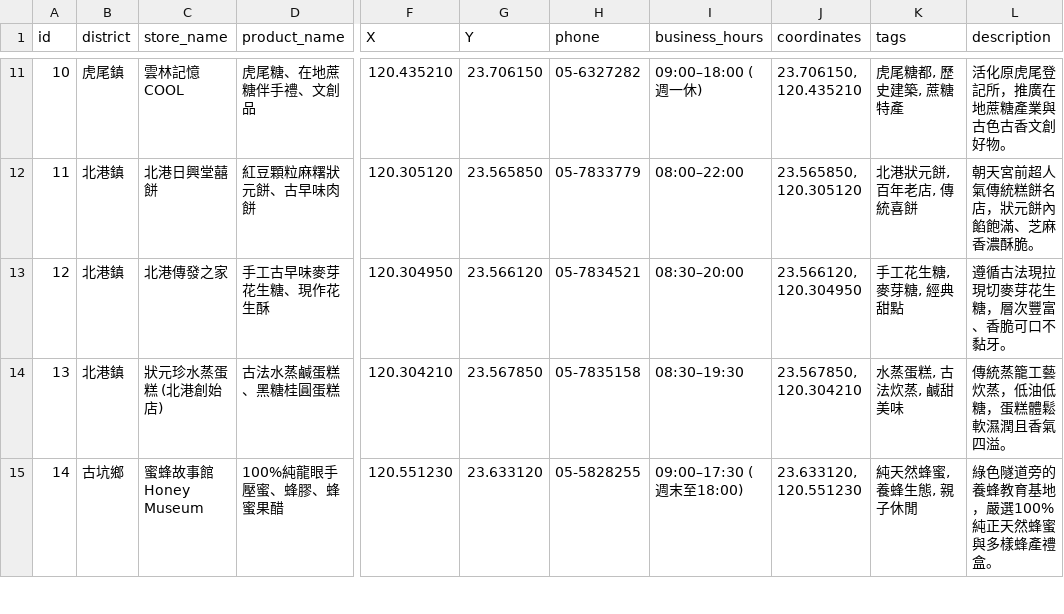
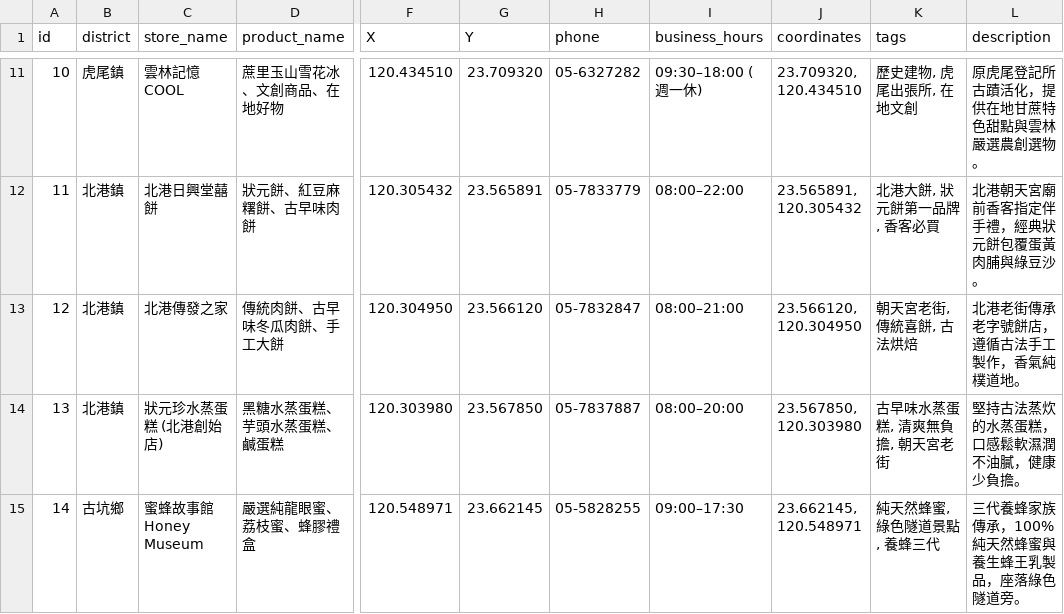
Before and after one commit to foredu987-lang/test, a CSV file: yunlin_souvenirs_WGS84_cleaned.csv, drawn as a sheet; only a part is shown, gaps mark what is left out; the diff covers the shown part only; the diff names each change by its address in the sheet, - before the commit and + after, or states it on an @@ line.

```diff
--- a/yunlin_souvenirs_WGS84_cleaned.csv
+++ b/yunlin_souvenirs_WGS84_cleaned.csv
-D11 (product_name): 虎尾糖、在地蔗糖伴手禮、文創品
+D11 (product_name): 蔗里玉山雪花冰、文創商品、在地好物
-F11 (X): 120.435210
+F11 (X): 120.434510
-G11 (Y): 23.706150
+G11 (Y): 23.709320
-I11 (business_hours): 09:00–18:00 (週一休)
+I11 (business_hours): 09:30–18:00 (週一休)
-J11 (coordinates): 23.706150, 120.435210
+J11 (coordinates): 23.709320, 120.434510
-K11 (tags): 虎尾糖都, 歷史建築, 蔗糖特產
+K11 (tags): 歷史建物, 虎尾出張所, 在地文創
-L11 (description): 活化原虎尾登記所，推廣在地蔗糖產業與古色古香文創好物。
+L11 (description): 原虎尾登記所古蹟活化，提供在地甘蔗特色甜點與雲林嚴選農創選物。
-D12 (product_name): 紅豆顆粒麻糬狀元餅、古早味肉餅
+D12 (product_name): 狀元餅、紅豆麻糬餅、古早味肉餅
-F12 (X): 120.305120
+F12 (X): 120.305432
-G12 (Y): 23.565850
+G12 (Y): 23.565891
-J12 (coordinates): 23.565850, 120.305120
+J12 (coordinates): 23.565891, 120.305432
-K12 (tags): 北港狀元餅, 百年老店, 傳統喜餅
+K12 (tags): 北港大餅, 狀元餅第一品牌, 香客必買
-L12 (description): 朝天宮前超人氣傳統糕餅名店，狀元餅內餡飽滿、芝麻香濃酥脆。
+L12 (description): 北港朝天宮廟前香客指定伴手禮，經典狀元餅包覆蛋黃肉脯與綠豆沙。
-D13 (product_name): 手工古早味麥芽花生糖、現作花生酥
+D13 (product_name): 傳統肉餅、古早味冬瓜肉餅、手工大餅
-H13 (phone): 05-7834521
+H13 (phone): 05-7832847
-I13 (business_hours): 08:30–20:00
+I13 (business_hours): 08:00–21:00
-K13 (tags): 手工花生糖, 麥芽糖, 經典甜點
+K13 (tags): 朝天宮老街, 傳統喜餅, 古法烘焙
-L13 (description): 遵循古法現拉現切麥芽花生糖，層次豐富、香脆可口不黏牙。
+L13 (description): 北港老街傳承老字號餅店，遵循古法手工製作，香氣純樸道地。
-D14 (product_name): 古法水蒸鹹蛋糕、黑糖桂圓蛋糕
+D14 (product_name): 黑糖水蒸蛋糕、芋頭水蒸蛋糕、鹹蛋糕
-F14 (X): 120.304210
+F14 (X): 120.303980
-H14 (phone): 05-7835158
+H14 (phone): 05-7837887
-I14 (business_hours): 08:30–19:30
+I14 (business_hours): 08:00–20:00
-J14 (coordinates): 23.567850, 120.304210
+J14 (coordinates): 23.567850, 120.303980
-K14 (tags): 水蒸蛋糕, 古法炊蒸, 鹹甜美味
+K14 (tags): 古早味水蒸蛋糕, 清爽無負擔, 朝天宮老街
-L14 (description): 傳統蒸籠工藝炊蒸，低油低糖，蛋糕體鬆軟濕潤且香氣四溢。
+L14 (description): 堅持古法蒸炊的水蒸蛋糕，口感鬆軟濕潤不油膩，健康少負擔。
-D15 (product_name): 100%純龍眼手壓蜜、蜂膠、蜂蜜果醋
+D15 (product_name): 嚴選純龍眼蜜、荔枝蜜、蜂膠禮盒
-F15 (X): 120.551230
+F15 (X): 120.548971
-G15 (Y): 23.633120
+G15 (Y): 23.662145
-I15 (business_hours): 09:00–17:30 (週末至18:00)
+I15 (business_hours): 09:00–17:30
-J15 (coordinates): 23.633120, 120.551230
+J15 (coordinates): 23.662145, 120.548971
-K15 (tags): 純天然蜂蜜, 養蜂生態, 親子休閒
+K15 (tags): 純天然蜂蜜, 綠色隧道景點, 養蜂三代
-L15 (description): 綠色隧道旁的養蜂教育基地，嚴選100%純正天然蜂蜜與多樣蜂產禮盒。
+L15 (description): 三代養蜂家族傳承，100%純天然蜂蜜與養生蜂王乳製品，座落綠色隧道旁。
```
Also changed, not shown: 96 edited cells elsewhere in this file.
